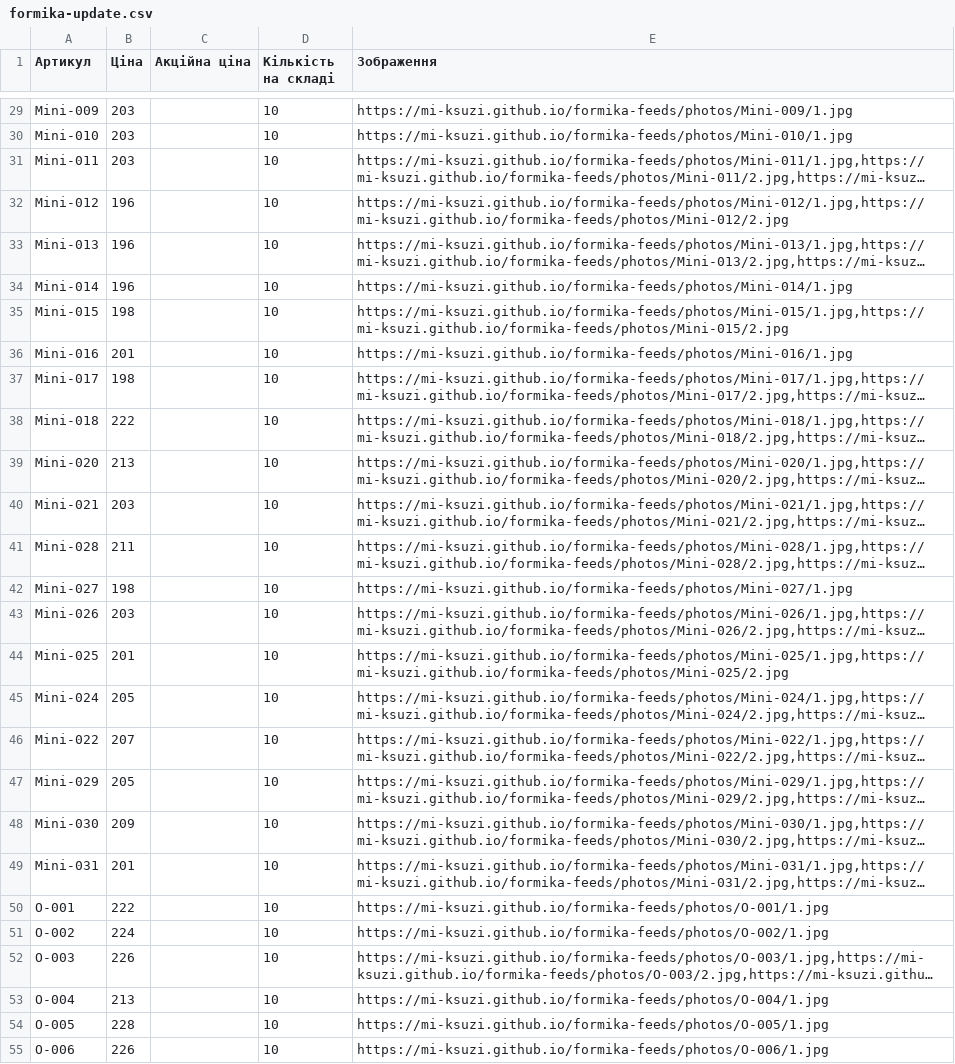
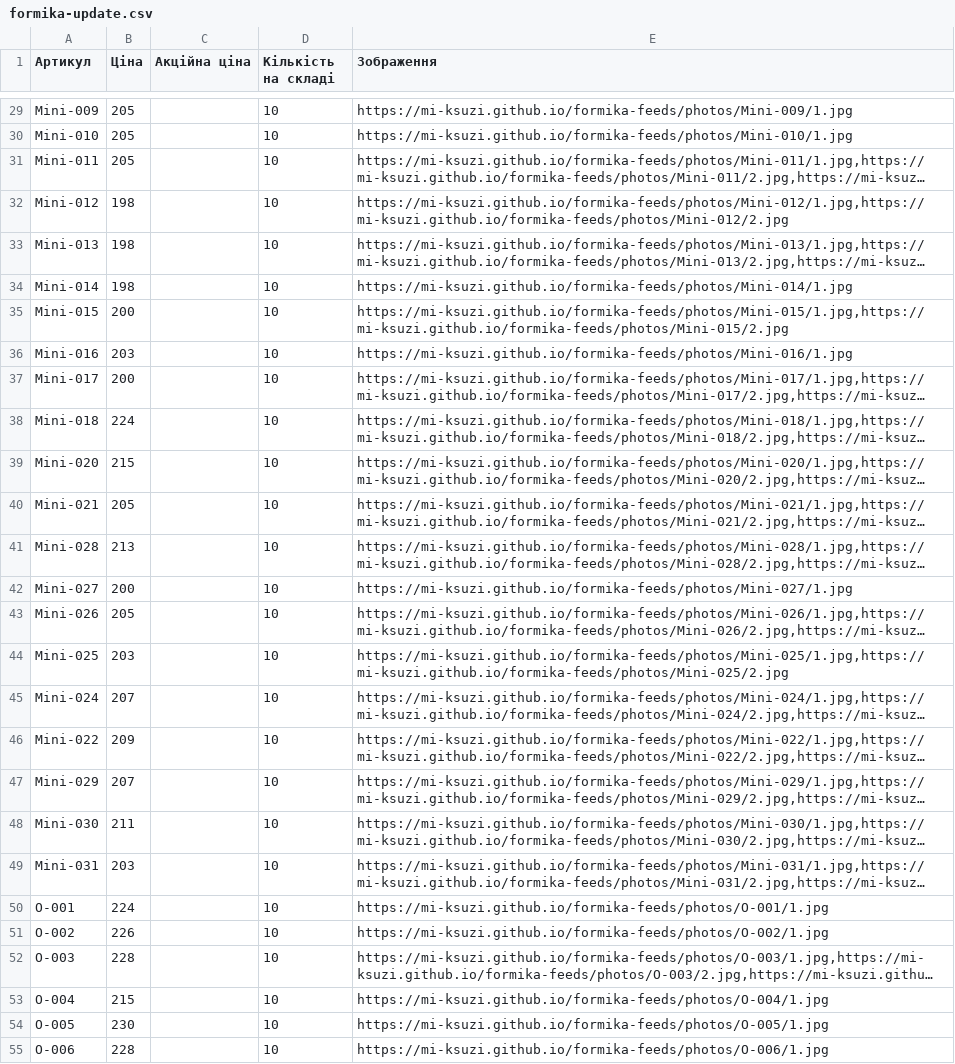
Before and after one commit to Mi-Ksuzi/formika-feeds, a CSV file: feeds/formika-update.csv, drawn as a sheet; only a part is shown, gaps mark what is left out; long unchanged cells end in …; the diff covers the shown part only; the diff names each change by its address in the sheet, - before the commit and + after, or states it on an @@ line.

```diff
--- a/feeds/formika-update.csv
+++ b/feeds/formika-update.csv
-B29:B31 (Ціна): 203
+B29:B31 (Ціна): 205
-B32:B34 (Ціна): 196
+B32:B34 (Ціна): 198
-B35 (Ціна): 198
+B35 (Ціна): 200
-B36 (Ціна): 201
+B36 (Ціна): 203
-B37 (Ціна): 198
+B37 (Ціна): 200
-B38 (Ціна): 222
+B38 (Ціна): 224
-B39 (Ціна): 213
+B39 (Ціна): 215
-B40 (Ціна): 203
+B40 (Ціна): 205
-B41 (Ціна): 211
+B41 (Ціна): 213
-B42 (Ціна): 198
+B42 (Ціна): 200
-B43 (Ціна): 203
+B43 (Ціна): 205
-B44 (Ціна): 201
+B44 (Ціна): 203
-B45 (Ціна): 205
+B45 (Ціна): 207
-B46 (Ціна): 207
+B46 (Ціна): 209
-B47 (Ціна): 205
+B47 (Ціна): 207
-B48 (Ціна): 209
+B48 (Ціна): 211
-B49 (Ціна): 201
+B49 (Ціна): 203
-B50 (Ціна): 222
+B50 (Ціна): 224
-B51 (Ціна): 224
+B51 (Ціна): 226
-B52 (Ціна): 226
+B52 (Ціна): 228
-B53 (Ціна): 213
+B53 (Ціна): 215
-B54 (Ціна): 228
+B54 (Ціна): 230
-B55 (Ціна): 226
+B55 (Ціна): 228
```
Also changed, not shown: 83 edited cells elsewhere in this file, feeds/formika.csv, feeds/prom-update.csv, 1 other file.
